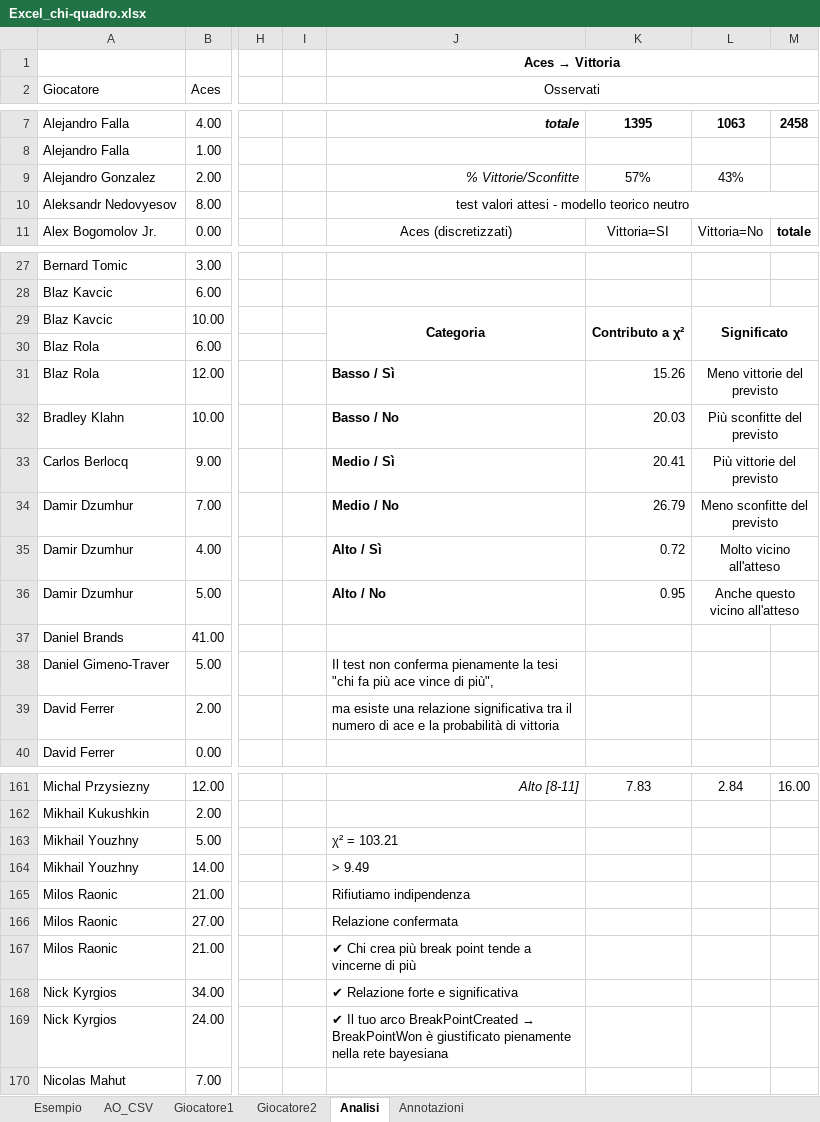
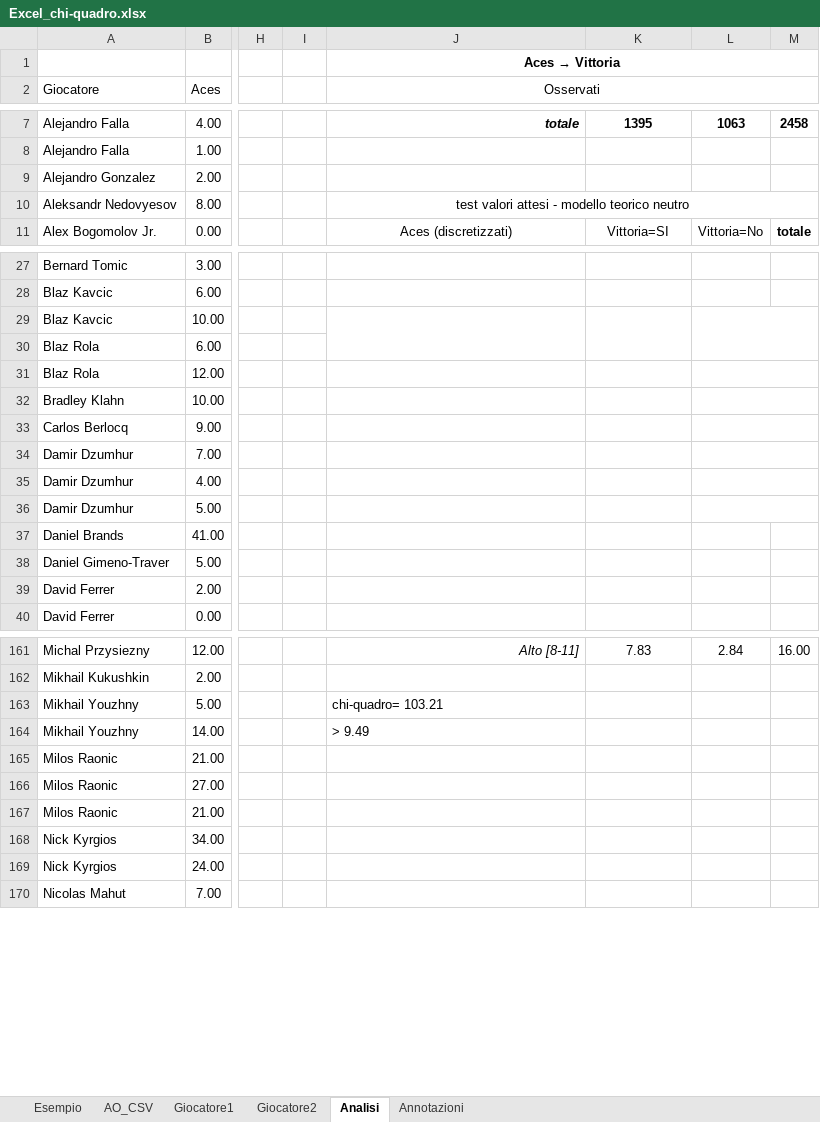
Before and after one commit to Bertolucci52/PythonExercise, an Excel workbook: Etivity2/Excel_chi-quadro.xlsx, sheet Analisi, drawn as a sheet; only a part is shown, gaps mark what is left out; values as stored, in another font and other column widths than the file's, no borders; table styles not drawn; the diff covers the shown part only; the diff names each change by its address in the sheet, - before the commit and + after, or states it on an @@ line.

```diff
--- a/Etivity2/Excel_chi-quadro.xlsx (sheet Analisi)
+++ b/Etivity2/Excel_chi-quadro.xlsx (sheet Analisi)
-J9 (Osservati): % Vittorie/Sconfitte
+J9 (Osservati): (empty)
-K9: 57%
+K9: (empty)
-L9: 43%
+L9: (empty)
-J29 (Osservati): Categoria
+J29 (Osservati): (empty)
-K29: Contributo a χ²
+K29: (empty)
-L29: Significato
+L29: (empty)
-J31 (Osservati): Basso / Sì
+J31 (Osservati): (empty)
-K31: 15.26
+K31: (empty)
-L31: Meno vittorie del previsto
+L31: (empty)
-J32 (Osservati): Basso / No
+J32 (Osservati): (empty)
-K32: 20.03
+K32: (empty)
-L32: Più sconfitte del previsto
+L32: (empty)
-J33 (Osservati): Medio / Sì
+J33 (Osservati): (empty)
-K33: 20.41
+K33: (empty)
-L33: Più vittorie del previsto
+L33: (empty)
-J34 (Osservati): Medio / No
+J34 (Osservati): (empty)
-K34: 26.79
+K34: (empty)
-L34: Meno sconfitte del previsto
+L34: (empty)
-J35 (Osservati): Alto / Sì
+J35 (Osservati): (empty)
-K35: 0.72
+K35: (empty)
-L35: Molto vicino all'atteso
+L35: (empty)
-J36 (Osservati): Alto / No
+J36 (Osservati): (empty)
-K36: 0.95
+K36: (empty)
-L36: Anche questo vicino all'atteso
+L36: (empty)
-J38 (Osservati): Il test non conferma pienamente la tesi "chi fa più ace vince di più",
+J38 (Osservati): (empty)
-J39 (Osservati): ma esiste una relazione significativa tra il numero di ace e la probabilità di vittoria
+J39 (Osservati): (empty)
-J163 (Osservati): χ² = 103.21
+J163 (Osservati): chi-quadro= 103.21
-J165 (Osservati): Rifiutiamo indipendenza
+J165 (Osservati): (empty)
-J166 (Osservati): Relazione confermata
+J166 (Osservati): (empty)
-J167 (Osservati): ✔ Chi crea più break point tende a vincerne di più
+J167 (Osservati): (empty)
-J168 (Osservati): ✔ Relazione forte e significativa
+J168 (Osservati): (empty)
@@ J169 (Osservati): ✔ Il tuo arco BreakPointCreated → BreakPointWon è giustificato pienamente nella rete bayesiana → (empty) @@
```
Also changed, not shown: 12 edited cells elsewhere in this sheet, sheet Annotazioni, formulas that keep their value, 2 other files.
